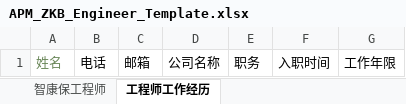
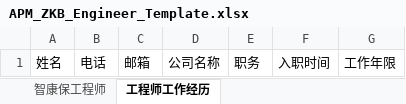
Before and after one commit to masogit/hc-apm-web, an Excel workbook: src/src/main/webapp/portal/zkb/engineer/APM_ZKB_Engineer_Template.xlsx, sheet 工程师工作经历, drawn as a sheet; values as stored, in another font and other column widths than the file's, no borders; the diff names each change by its address in the sheet, - before the commit and + after, or states it on an @@ line.

```diff
--- a/src/src/main/webapp/portal/zkb/engineer/APM_ZKB_Engineer_Template.xlsx (sheet 工程师工作经历)
+++ b/src/src/main/webapp/portal/zkb/engineer/APM_ZKB_Engineer_Template.xlsx (sheet 工程师工作经历)
-A1 text colour: #6A8759
+A1 text colour: black
```
Also changed, not shown: sheet 智康保工程师, 15 other files.
